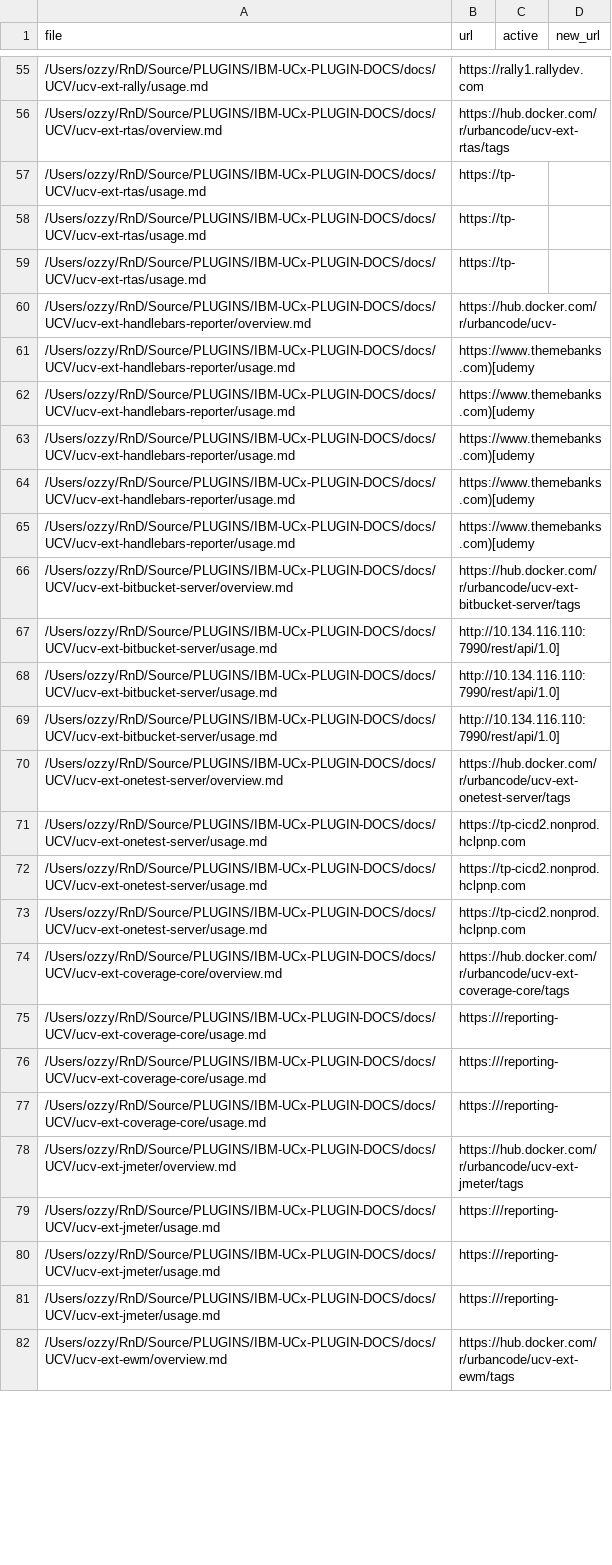
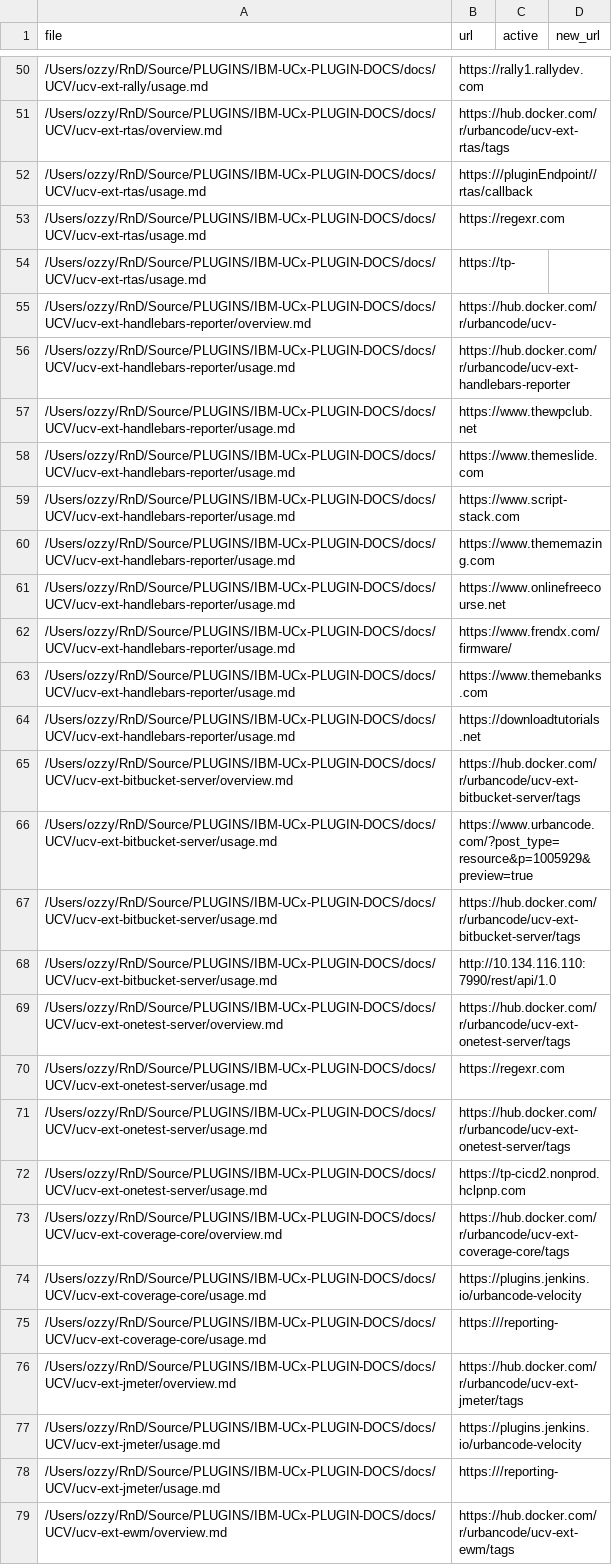
Before and after one commit to osmanburucu-ibm/helper_scripts, a CSV file: uc_dot_com_migration/exports/Velocity-all_urls.csv, drawn as a sheet; only a part is shown, gaps mark what is left out; the diff covers the shown part only.

```diff
--- a/uc_dot_com_migration/exports/Velocity-all_urls.csv
+++ b/uc_dot_com_migration/exports/Velocity-all_urls.csv
@@ -56,26 +51,28 @@ file,url,active,new_url
 /Users/ozzy/RnD/Source/PLUGINS/IBM-UCx-PLUGIN-DOCS/docs/UCV/ucv-ext-rtas/overview.md,https://hub.docker.com/r/urbancode/ucv-ext-rtas/tags
-/Users/ozzy/RnD/Source/PLUGINS/IBM-UCx-PLUGIN-DOCS/docs/UCV/ucv-ext-rtas/usage.md,https://tp-
-/Users/ozzy/RnD/Source/PLUGINS/IBM-UCx-PLUGIN-DOCS/docs/UCV/ucv-ext-rtas/usage.md,https://tp-
+/Users/ozzy/RnD/Source/PLUGINS/IBM-UCx-PLUGIN-DOCS/docs/UCV/ucv-ext-rtas/usage.md,https:///pluginEndpoint//rtas/callback
+/Users/ozzy/RnD/Source/PLUGINS/IBM-UCx-PLUGIN-DOCS/docs/UCV/ucv-ext-rtas/usage.md,https://regexr.com
 /Users/ozzy/RnD/Source/PLUGINS/IBM-UCx-PLUGIN-DOCS/docs/UCV/ucv-ext-rtas/usage.md,https://tp-
 /Users/ozzy/RnD/Source/PLUGINS/IBM-UCx-PLUGIN-DOCS/docs/UCV/ucv-ext-handlebars-reporter/overview.md,https://hub.docker.com/r/urbancode/ucv-
-/Users/ozzy/RnD/Source/PLUGINS/IBM-UCx-PLUGIN-DOCS/docs/UCV/ucv-ext-handlebars-reporter/usage.md,https://www.themebanks.com)[udemy
-/Users/ozzy/RnD/Source/PLUGINS/IBM-UCx-PLUGIN-DOCS/docs/UCV/ucv-ext-handlebars-reporter/usage.md,https://www.themebanks.com)[udemy
-/Users/ozzy/RnD/Source/PLUGINS/IBM-UCx-PLUGIN-DOCS/docs/UCV/ucv-ext-handlebars-reporter/usage.md,https://www.themebanks.com)[udemy
-/Users/ozzy/RnD/Source/PLUGINS/IBM-UCx-PLUGIN-DOCS/docs/UCV/ucv-ext-handlebars-reporter/usage.md,https://www.themebanks.com)[udemy
-/Users/ozzy/RnD/Source/PLUGINS/IBM-UCx-PLUGIN-DOCS/docs/UCV/ucv-ext-handlebars-reporter/usage.md,https://www.themebanks.com)[udemy
+/Users/ozzy/RnD/Source/PLUGINS/IBM-UCx-PLUGIN-DOCS/docs/UCV/ucv-ext-handlebars-reporter/usage.md,https://hub.docker.com/r/urbancode/ucv-ext-handlebars-reporter
+/Users/ozzy/RnD/Source/PLUGINS/IBM-UCx-PLUGIN-DOCS/docs/UCV/ucv-ext-handlebars-reporter/usage.md,https://www.thewpclub.net
+/Users/ozzy/RnD/Source/PLUGINS/IBM-UCx-PLUGIN-DOCS/docs/UCV/ucv-ext-handlebars-reporter/usage.md,https://www.themeslide.com
+/Users/ozzy/RnD/Source/PLUGINS/IBM-UCx-PLUGIN-DOCS/docs/UCV/ucv-ext-handlebars-reporter/usage.md,https://www.script-stack.com
+/Users/ozzy/RnD/Source/PLUGINS/IBM-UCx-PLUGIN-DOCS/docs/UCV/ucv-ext-handlebars-reporter/usage.md,https://www.thememazing.com
+/Users/ozzy/RnD/Source/PLUGINS/IBM-UCx-PLUGIN-DOCS/docs/UCV/ucv-ext-handlebars-reporter/usage.md,https://www.onlinefreecourse.net
+/Users/ozzy/RnD/Source/PLUGINS/IBM-UCx-PLUGIN-DOCS/docs/UCV/ucv-ext-handlebars-reporter/usage.md,https://www.frendx.com/firmware/
+/Users/ozzy/RnD/Source/PLUGINS/IBM-UCx-PLUGIN-DOCS/docs/UCV/ucv-ext-handlebars-reporter/usage.md,https://www.themebanks.com
+/Users/ozzy/RnD/Source/PLUGINS/IBM-UCx-PLUGIN-DOCS/docs/UCV/ucv-ext-handlebars-reporter/usage.md,https://downloadtutorials.net
 /Users/ozzy/RnD/Source/PLUGINS/IBM-UCx-PLUGIN-DOCS/docs/UCV/ucv-ext-bitbucket-server/overview.md,https://hub.docker.com/r/urbancode/ucv-ext-bitbucket-server/tags
-/Users/ozzy/RnD/Source/PLUGINS/IBM-UCx-PLUGIN-DOCS/docs/UCV/ucv-ext-bitbucket-server/usage.md,http://10.134.116.110:7990/rest/api/1.0]
-/Users/ozzy/RnD/Source/PLUGINS/IBM-UCx-PLUGIN-DOCS/docs/UCV/ucv-ext-bitbucket-server/usage.md,http://10.134.116.110:7990/rest/api/1.0]
-/Users/ozzy/RnD/Source/PLUGINS/IBM-UCx-PLUGIN-DOCS/docs/UCV/ucv-ext-bitbucket-server/usage.md,http://10.134.116.110:7990/rest/api/1.0]
+/Users/ozzy/RnD/Source/PLUGINS/IBM-UCx-PLUGIN-DOCS/docs/UCV/ucv-ext-bitbucket-server/usage.md,https://www.urbancode.com/?post_type=resource&p=1005929&preview=true
+/Users/ozzy/RnD/Source/PLUGINS/IBM-UCx-PLUGIN-DOCS/docs/UCV/ucv-ext-bitbucket-server/usage.md,https://hub.docker.com/r/urbancode/ucv-ext-bitbucket-server/tags
+/Users/ozzy/RnD/Source/PLUGINS/IBM-UCx-PLUGIN-DOCS/docs/UCV/ucv-ext-bitbucket-server/usage.md,http://10.134.116.110:7990/rest/api/1.0
 /Users/ozzy/RnD/Source/PLUGINS/IBM-UCx-PLUGIN-DOCS/docs/UCV/ucv-ext-onetest-server/overview.md,https://hub.docker.com/r/urbancode/ucv-ext-onetest-server/tags
-/Users/ozzy/RnD/Source/PLUGINS/IBM-UCx-PLUGIN-DOCS/docs/UCV/ucv-ext-onetest-server/usage.md,https://tp-cicd2.nonprod.hclpnp.com
-/Users/ozzy/RnD/Source/PLUGINS/IBM-UCx-PLUGIN-DOCS/docs/UCV/ucv-ext-onetest-server/usage.md,https://tp-cicd2.nonprod.hclpnp.com
+/Users/ozzy/RnD/Source/PLUGINS/IBM-UCx-PLUGIN-DOCS/docs/UCV/ucv-ext-onetest-server/usage.md,https://regexr.com
+/Users/ozzy/RnD/Source/PLUGINS/IBM-UCx-PLUGIN-DOCS/docs/UCV/ucv-ext-onetest-server/usage.md,https://hub.docker.com/r/urbancode/ucv-ext-onetest-server/tags
 /Users/ozzy/RnD/Source/PLUGINS/IBM-UCx-PLUGIN-DOCS/docs/UCV/ucv-ext-onetest-server/usage.md,https://tp-cicd2.nonprod.hclpnp.com
 /Users/ozzy/RnD/Source/PLUGINS/IBM-UCx-PLUGIN-DOCS/docs/UCV/ucv-ext-coverage-core/overview.md,https://hub.docker.com/r/urbancode/ucv-ext-coverage-core/tags
-/Users/ozzy/RnD/Source/PLUGINS/IBM-UCx-PLUGIN-DOCS/docs/UCV/ucv-ext-coverage-core/usage.md,https:///reporting-
-/Users/ozzy/RnD/Source/PLUGINS/IBM-UCx-PLUGIN-DOCS/docs/UCV/ucv-ext-coverage-core/usage.md,https:///reporting-
+/Users/ozzy/RnD/Source/PLUGINS/IBM-UCx-PLUGIN-DOCS/docs/UCV/ucv-ext-coverage-core/usage.md,https://plugins.jenkins.io/urbancode-velocity
 /Users/ozzy/RnD/Source/PLUGINS/IBM-UCx-PLUGIN-DOCS/docs/UCV/ucv-ext-coverage-core/usage.md,https:///reporting-
 /Users/ozzy/RnD/Source/PLUGINS/IBM-UCx-PLUGIN-DOCS/docs/UCV/ucv-ext-jmeter/overview.md,https://hub.docker.com/r/urbancode/ucv-ext-jmeter/tags
-/Users/ozzy/RnD/Source/PLUGINS/IBM-UCx-PLUGIN-DOCS/docs/UCV/ucv-ext-jmeter/usage.md,https:///reporting-
-/Users/ozzy/RnD/Source/PLUGINS/IBM-UCx-PLUGIN-DOCS/docs/UCV/ucv-ext-jmeter/usage.md,https:///reporting-
+/Users/ozzy/RnD/Source/PLUGINS/IBM-UCx-PLUGIN-DOCS/docs/UCV/ucv-ext-jmeter/usage.md,https://plugins.jenkins.io/urbancode-velocity
 /Users/ozzy/RnD/Source/PLUGINS/IBM-UCx-PLUGIN-DOCS/docs/UCV/ucv-ext-jmeter/usage.md,https:///reporting-
```
Also changed, not shown: 6 removed rows and 23 edited cells elsewhere in this file, uc_dot_com_migration/exports/Build-all_urls.csv, uc_dot_com_migration/exports/Release-all_urls.csv, 2 other files.
